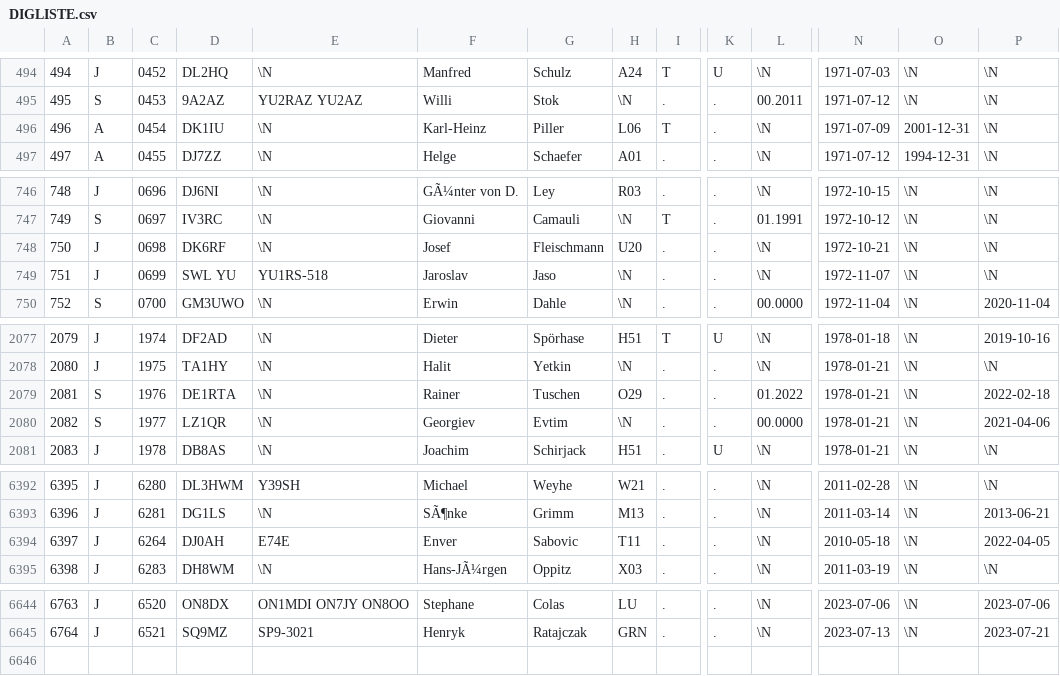
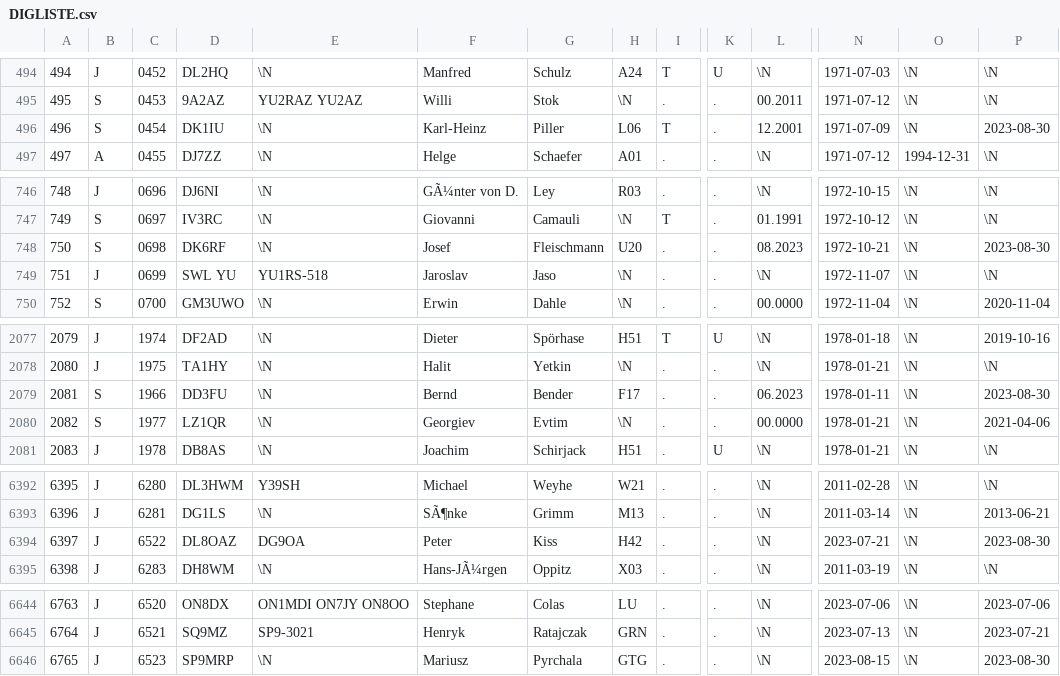
Before and after one commit to bjornekelund/dxlog, a CSV file: dig/DIGLISTE.csv, drawn as a sheet; only a part is shown, gaps mark what is left out; rows hold the shown columns only; the diff covers the shown part only; the diff names each change by its address in the sheet, - before the commit and + after, or states it on an @@ line.

```diff
--- a/dig/DIGLISTE.csv
+++ b/dig/DIGLISTE.csv
-B496: A
+B496: S
-L496: \N
+L496: 12.2001
-O496: 2001-12-31
+O496: \N
-P496: \N
+P496: 2023-08-30
-B748: J
+B748: S
-L748: \N
+L748: 08.2023
-P748: \N
+P748: 2023-08-30
-C2079: 1976
+C2079: 1966
-D2079: DE1RTA
+D2079: DD3FU
-F2079: Rainer
+F2079: Bernd
-G2079: Tuschen
+G2079: Bender
-H2079: O29
+H2079: F17
-L2079: 01.2022
+L2079: 06.2023
-N2079: 1978-01-21
+N2079: 1978-01-11
-P2079: 2022-02-18
+P2079: 2023-08-30
-C6394: 6264
+C6394: 6522
-D6394: DJ0AH
+D6394: DL8OAZ
-E6394: E74E
+E6394: DG9OA
-F6394: Enver
+F6394: Peter
-G6394: Sabovic
+G6394: Kiss
-H6394: T11
+H6394: H42
-N6394: 2010-05-18
+N6394: 2023-07-21
-P6394: 2022-04-05
+P6394: 2023-08-30
+row 6646: 6765 | J | 6523 | SP9MRP | \N | Mariusz | Pyrchala | GTG | . | . | \N | 2023-08-15 | \N | 2023-08-30
```
Also changed, not shown: 18 edited cells elsewhere in this file, agcw/Mitglieder.csv, 19 other files.
